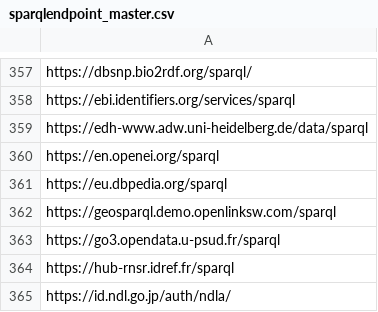
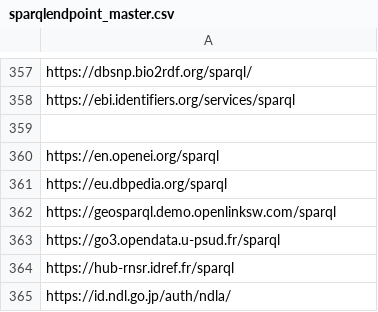
Before and after one commit to neumarcx/sparql, a CSV file: sparqlendpoint_master.csv, drawn as a sheet; only a part is shown, gaps mark what is left out.

Commit message:
moved
https://edh-www.adw.uni-heidelberg.de/data/sparql moved to https://edh-www.adw.uni-heidelberg.de/data/query

```diff
--- a/sparqlendpoint_master.csv
+++ b/sparqlendpoint_master.csv
@@ -358,3 +358,3 @@ https://dbsnp.bio2rdf.org/sparql/
 https://ebi.identifiers.org/services/sparql
-https://edh-www.adw.uni-heidelberg.de/data/sparql
+
 https://en.openei.org/sparql
```
